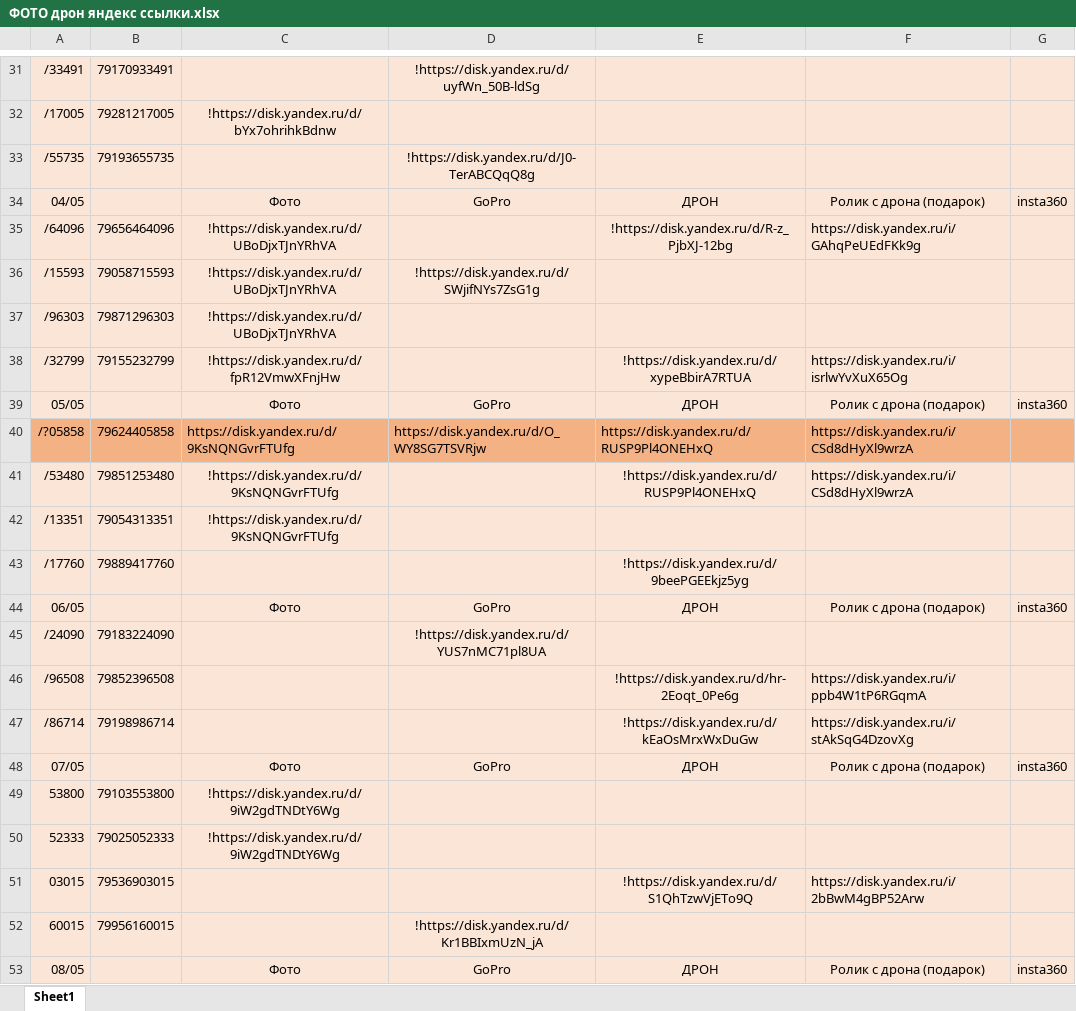
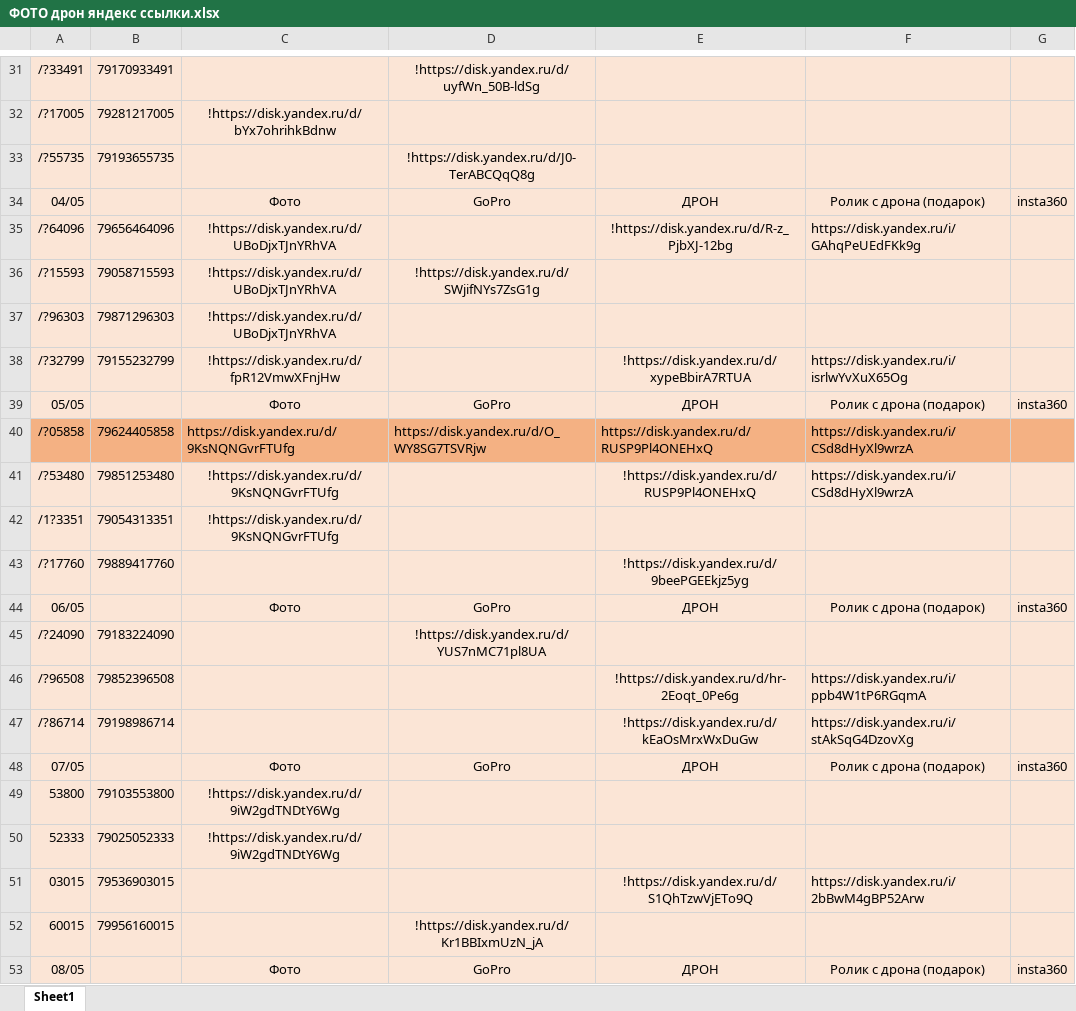
Before and after one commit to janasasha07-collab/photo, an Excel workbook: ФОТО дрон яндекс ссылки.xlsx, sheet Sheet1, drawn as a sheet; only a part is shown, gaps mark what is left out; values as stored, in another font and other column widths than the file's, no borders; the diff covers the shown part only; the diff names each change by its address in the sheet, - before the commit and + after, or states it on an @@ line.

```diff
--- a/ФОТО дрон яндекс ссылки.xlsx (sheet Sheet1)
+++ b/ФОТО дрон яндекс ссылки.xlsx (sheet Sheet1)
-A31: /33491
+A31: /?33491
-A32: /17005
+A32: /?17005
-A33: /55735
+A33: /?55735
-A35: /64096
+A35: /?64096
-A36: /15593
+A36: /?15593
-A37: /96303
+A37: /?96303
-A38: /32799
+A38: /?32799
-A41: /53480
+A41: /?53480
-A42: /13351
+A42: /1?3351
-A43: /17760
+A43: /?17760
-A45: /24090
+A45: /?24090
-A46: /96508
+A46: /?96508
-A47: /86714
+A47: /?86714
```
Also changed, not shown: 10 added rows and 26 edited cells elsewhere in this sheet.
